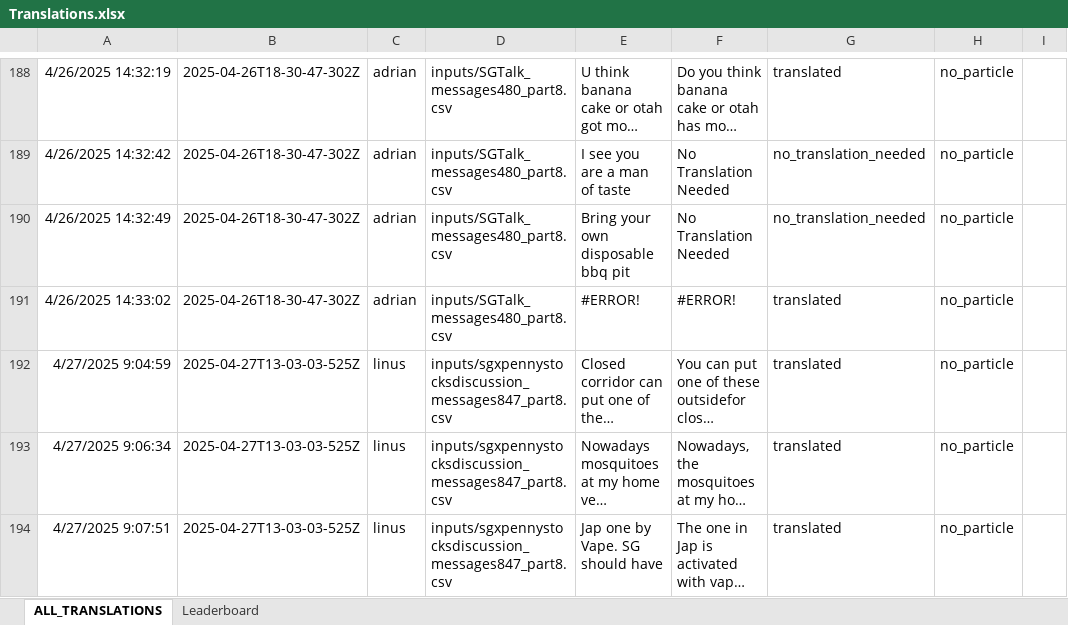
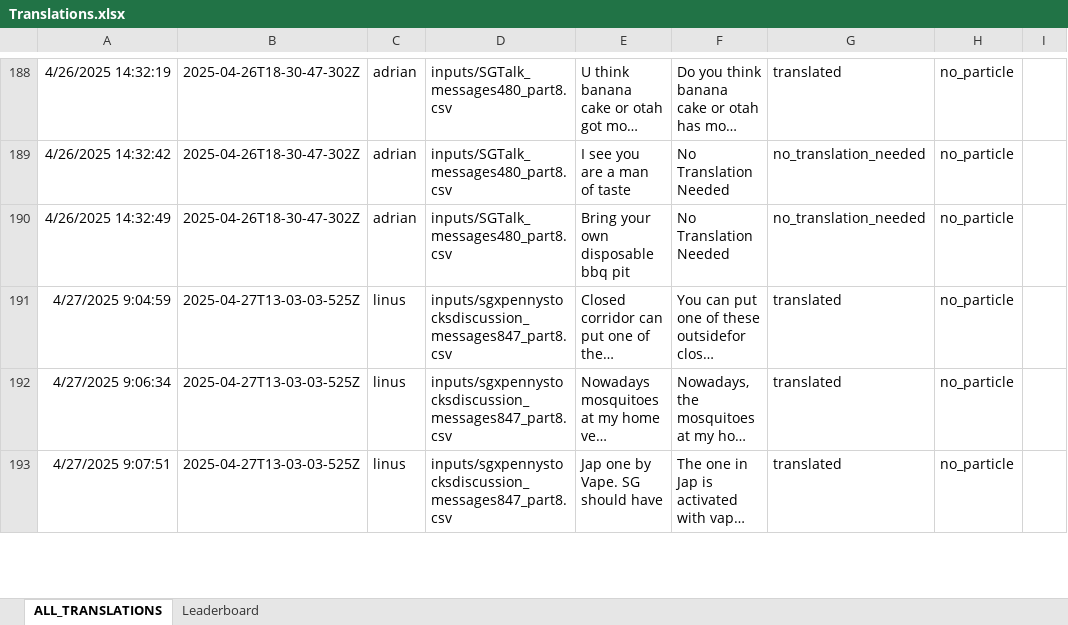
Before and after one commit to quarbby/singlish-translation-app, an Excel workbook: Translations.xlsx, sheet ALL_TRANSLATIONS, drawn as a sheet; only a part is shown, gaps mark what is left out; long unchanged cells end in …; values as stored, in another font and other column widths than the file's, no borders; charts and pictures not drawn; removed rows and columns are numbered as before the commit, all else as after; the diff covers the shown part only; the diff names each change by its address in the sheet, - before the commit and + after, or states it on an @@ line.

```diff
--- a/Translations.xlsx (sheet ALL_TRANSLATIONS)
+++ b/Translations.xlsx (sheet ALL_TRANSLATIONS)
-row 191: 4/26/2025 14:33:02 | 2025-04-26T18-30-47-302Z | adrian | inputs/SGTalk_messages480_part8.csv | #ERROR! | #ERROR! | translated | no_particle
```
Also changed, not shown: 70 added rows elsewhere in this sheet, sheet Leaderboard, 2 other files.
